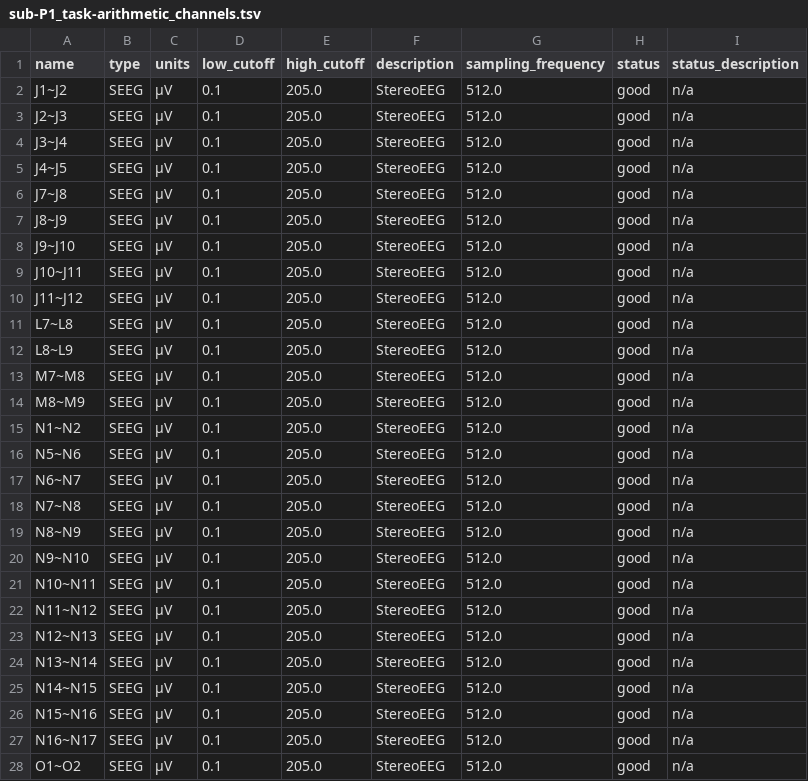
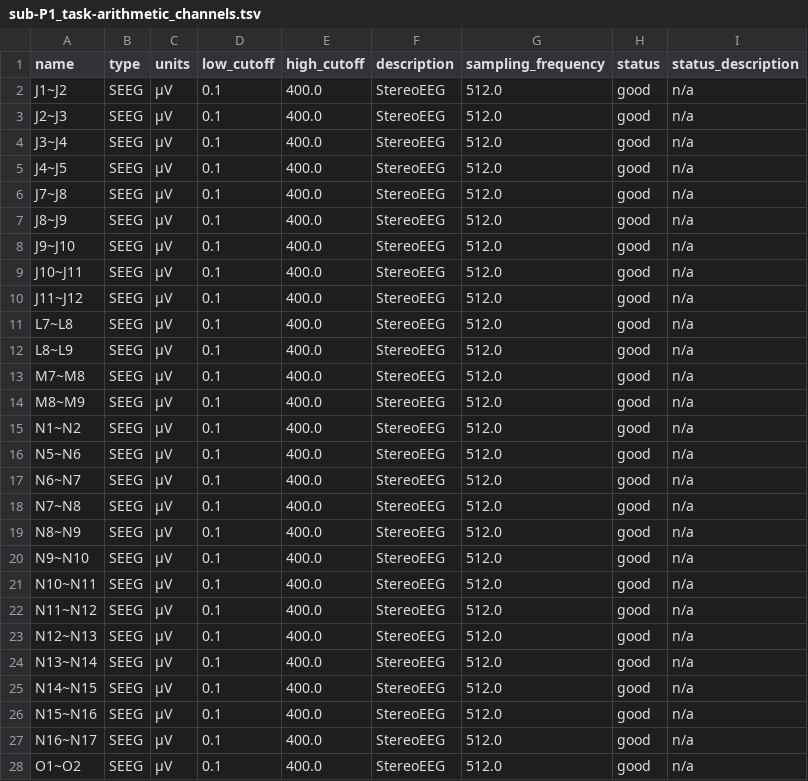
Before and after one commit to julien-gadonneix/nm000354, a TSV file: sub-P1/ieeg/sub-P1_task-arithmetic_channels.tsv, drawn as a sheet; only a part is shown; the diff covers the shown part only.

Commit message:
Keep high_cutoff 400 Hz; document the measured spectral edge with a receipt

```diff
--- a/sub-P1/ieeg/sub-P1_task-arithmetic_channels.tsv
+++ b/sub-P1/ieeg/sub-P1_task-arithmetic_channels.tsv
@@ -1,28 +1,28 @@
 name	type	units	low_cutoff	high_cutoff	description	sampling_frequency	status	status_description
-J1~J2	SEEG	µV	0.1	205.0	StereoEEG	512.0	good	n/a
-J2~J3	SEEG	µV	0.1	205.0	StereoEEG	512.0	good	n/a
-J3~J4	SEEG	µV	0.1	205.0	StereoEEG	512.0	good	n/a
-J4~J5	SEEG	µV	0.1	205.0	StereoEEG	512.0	good	n/a
-J7~J8	SEEG	µV	0.1	205.0	StereoEEG	512.0	good	n/a
-J8~J9	SEEG	µV	0.1	205.0	StereoEEG	512.0	good	n/a
-J9~J10	SEEG	µV	0.1	205.0	StereoEEG	512.0	good	n/a
-J10~J11	SEEG	µV	0.1	205.0	StereoEEG	512.0	good	n/a
-J11~J12	SEEG	µV	0.1	205.0	StereoEEG	512.0	good	n/a
-L7~L8	SEEG	µV	0.1	205.0	StereoEEG	512.0	good	n/a
-L8~L9	SEEG	µV	0.1	205.0	StereoEEG	512.0	good	n/a
-M7~M8	SEEG	µV	0.1	205.0	StereoEEG	512.0	good	n/a
-M8~M9	SEEG	µV	0.1	205.0	StereoEEG	512.0	good	n/a
-N1~N2	SEEG	µV	0.1	205.0	StereoEEG	512.0	good	n/a
-N5~N6	SEEG	µV	0.1	205.0	StereoEEG	512.0	good	n/a
-N6~N7	SEEG	µV	0.1	205.0	StereoEEG	512.0	good	n/a
-N7~N8	SEEG	µV	0.1	205.0	StereoEEG	512.0	good	n/a
-N8~N9	SEEG	µV	0.1	205.0	StereoEEG	512.0	good	n/a
-N9~N10	SEEG	µV	0.1	205.0	StereoEEG	512.0	good	n/a
-N10~N11	SEEG	µV	0.1	205.0	StereoEEG	512.0	good	n/a
-N11~N12	SEEG	µV	0.1	205.0	StereoEEG	512.0	good	n/a
-N12~N13	SEEG	µV	0.1	205.0	StereoEEG	512.0	good	n/a
-N13~N14	SEEG	µV	0.1	205.0	StereoEEG	512.0	good	n/a
-N14~N15	SEEG	µV	0.1	205.0	StereoEEG	512.0	good	n/a
-N15~N16	SEEG	µV	0.1	205.0	StereoEEG	512.0	good	n/a
-N16~N17	SEEG	µV	0.1	205.0	StereoEEG	512.0	good	n/a
-O1~O2	SEEG	µV	0.1	205.0	StereoEEG	512.0	good	n/a
+J1~J2	SEEG	µV	0.1	400.0	StereoEEG	512.0	good	n/a
+J2~J3	SEEG	µV	0.1	400.0	StereoEEG	512.0	good	n/a
+J3~J4	SEEG	µV	0.1	400.0	StereoEEG	512.0	good	n/a
+J4~J5	SEEG	µV	0.1	400.0	StereoEEG	512.0	good	n/a
+J7~J8	SEEG	µV	0.1	400.0	StereoEEG	512.0	good	n/a
+J8~J9	SEEG	µV	0.1	400.0	StereoEEG	512.0	good	n/a
+J9~J10	SEEG	µV	0.1	400.0	StereoEEG	512.0	good	n/a
+J10~J11	SEEG	µV	0.1	400.0	StereoEEG	512.0	good	n/a
+J11~J12	SEEG	µV	0.1	400.0	StereoEEG	512.0	good	n/a
+L7~L8	SEEG	µV	0.1	400.0	StereoEEG	512.0	good	n/a
+L8~L9	SEEG	µV	0.1	400.0	StereoEEG	512.0	good	n/a
+M7~M8	SEEG	µV	0.1	400.0	StereoEEG	512.0	good	n/a
+M8~M9	SEEG	µV	0.1	400.0	StereoEEG	512.0	good	n/a
+N1~N2	SEEG	µV	0.1	400.0	StereoEEG	512.0	good	n/a
+N5~N6	SEEG	µV	0.1	400.0	StereoEEG	512.0	good	n/a
+N6~N7	SEEG	µV	0.1	400.0	StereoEEG	512.0	good	n/a
+N7~N8	SEEG	µV	0.1	400.0	StereoEEG	512.0	good	n/a
+N8~N9	SEEG	µV	0.1	400.0	StereoEEG	512.0	good	n/a
+N9~N10	SEEG	µV	0.1	400.0	StereoEEG	512.0	good	n/a
+N10~N11	SEEG	µV	0.1	400.0	StereoEEG	512.0	good	n/a
+N11~N12	SEEG	µV	0.1	400.0	StereoEEG	512.0	good	n/a
+N12~N13	SEEG	µV	0.1	400.0	StereoEEG	512.0	good	n/a
+N13~N14	SEEG	µV	0.1	400.0	StereoEEG	512.0	good	n/a
+N14~N15	SEEG	µV	0.1	400.0	StereoEEG	512.0	good	n/a
+N15~N16	SEEG	µV	0.1	400.0	StereoEEG	512.0	good	n/a
+N16~N17	SEEG	µV	0.1	400.0	StereoEEG	512.0	good	n/a
+O1~O2	SEEG	µV	0.1	400.0	StereoEEG	512.0	good	n/a
```
Also changed, not shown: 5 edited cells elsewhere in this file, sub-P10/ieeg/sub-P10_task-arithmetic_channels.tsv, sub-P11/ieeg/sub-P11_task-arithmetic_channels.tsv, 41 other files.
